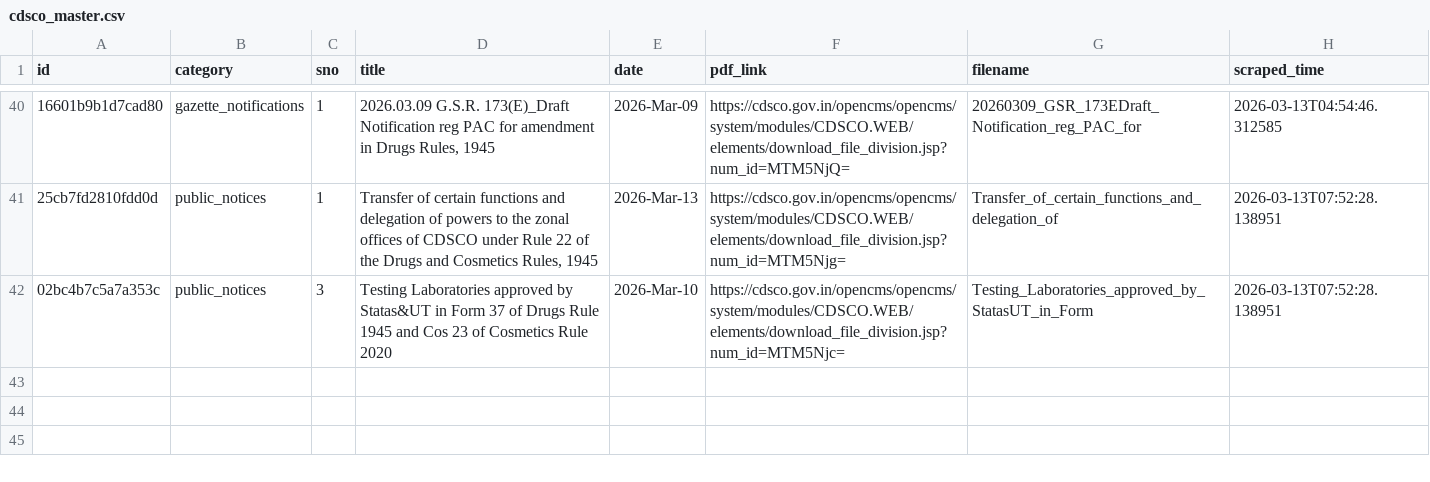
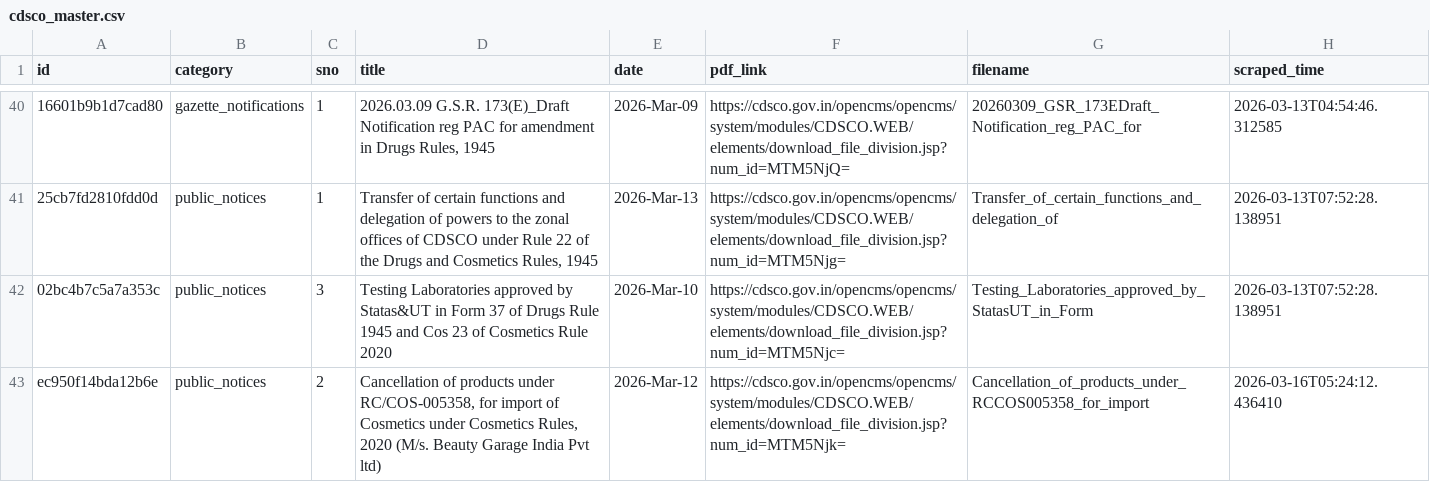
Before and after one commit to Legaltech-TL/trilegal-regulatory-updates, a CSV file: cdsco/cdsco_master.csv, drawn as a sheet; only a part is shown, gaps mark what is left out; the diff names each change by its address in the sheet, - before the commit and + after, or states it on an @@ line.

```diff
--- a/cdsco/cdsco_master.csv
+++ b/cdsco/cdsco_master.csv
+row 43: ec950f14bda12b6e | public_notices | 2 | Cancellation of products under RC/COS-005358, for import of Cosmetics under Cosmetics Rules, 2020 (M/s. Beauty Garage India Pvt ltd) | 2026-Mar-12 | https://cdsco.gov.in/opencms/opencms/system/modules/CDSCO.WEB/elements/download_file_division.jsp?num_id=MTM5Njk= | Cancellation_of_products_under_RCCOS005358_for_import | 2026-03-16T05:24:12.436410
```
Also changed, not shown: 1 other file.
